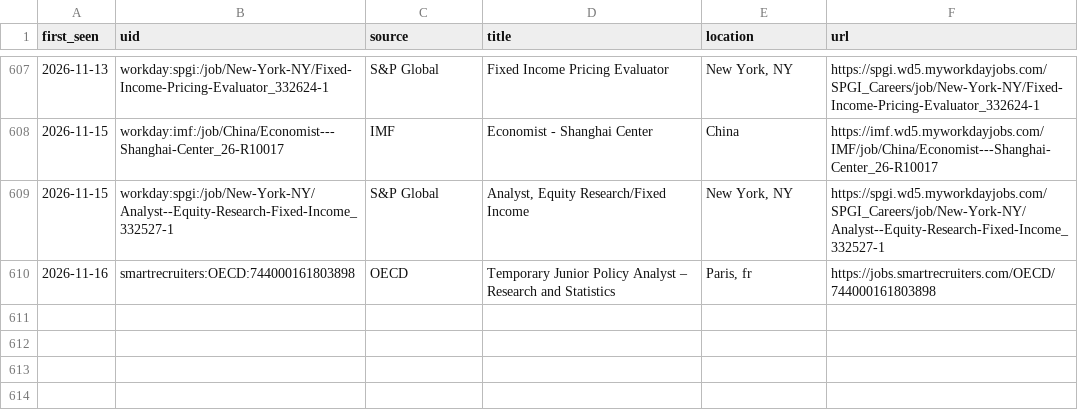
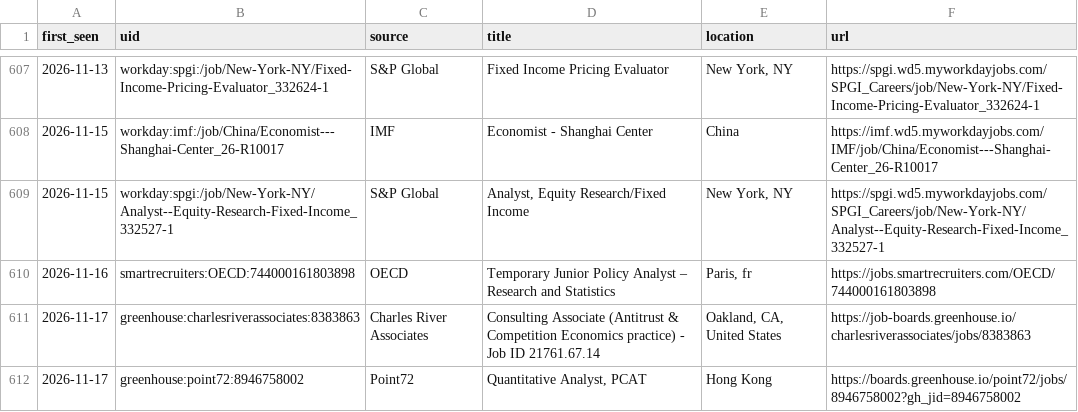
Before and after one commit to giovanniborraccia/job-radar, a CSV file: seen_jobs.csv, drawn as a sheet; only a part is shown, gaps mark what is left out.

Commit message:
update state [skip ci]

```diff
--- a/seen_jobs.csv
+++ b/seen_jobs.csv
@@ -610 +610,3 @@ first_seen,uid,source,title,location,url
 2026-11-16,smartrecruiters:OECD:744000161803898,OECD,Temporary Junior Policy Analyst – Research and Statistics ,"Paris, fr",https://jobs.smartrecruiters.com/OECD/744000161803898
+2026-11-17,greenhouse:charlesriverassociates:8383863,Charles River Associates,Consulting Associate (Antitrust & Competition Economics practice) - Job ID 21761.67.14 ,"Oakland, CA, United States",https://job-boards.greenhouse.io/charlesriverassociates/jobs/8383863
+2026-11-17,greenhouse:point72:8946758002,Point72,"Quantitative Analyst, PCAT",Hong Kong,https://boards.greenhouse.io/point72/jobs/8946758002?gh_jid=8946758002
```
Also changed, not shown: 1 other file.
